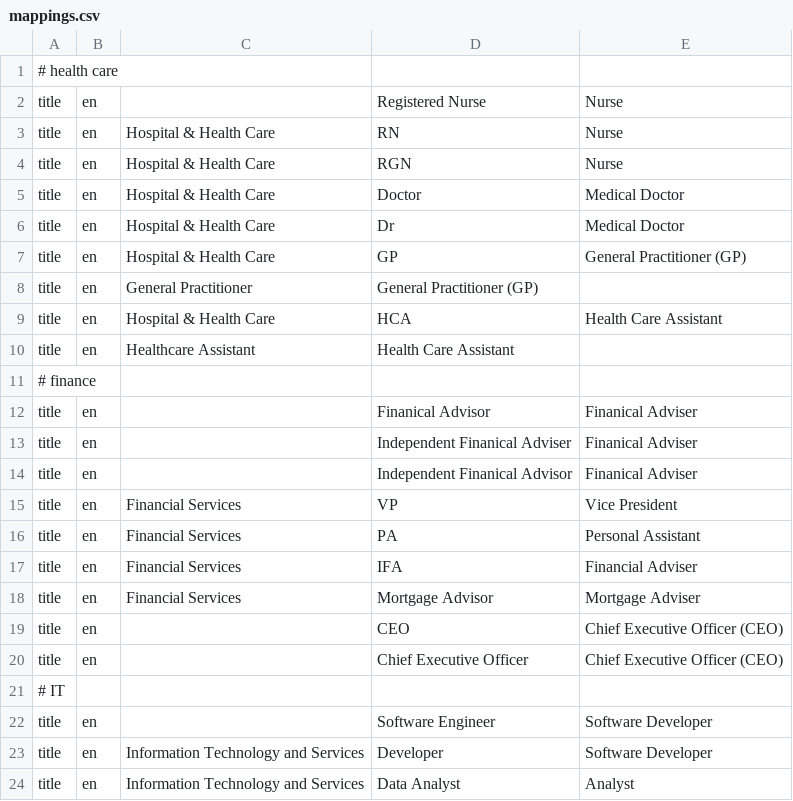
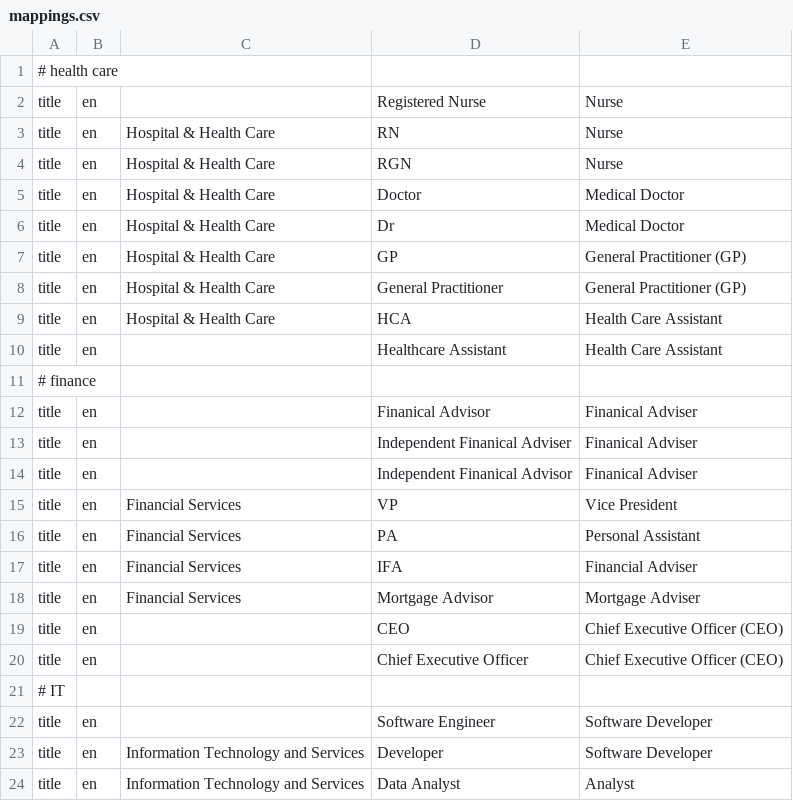
Before and after one commit to devm1023/GeekTalentDB, a CSV file: runs/mappings.csv, drawn as a sheet.

Commit message:
fixes bug with mappings

```diff
--- a/runs/mappings.csv
+++ b/runs/mappings.csv
@@ -7,5 +7,5 @@ title,en,Hospital & Health Care,Dr,Medical Doctor
 title,en,Hospital & Health Care,GP,General Practitioner (GP)
-title,en,General Practitioner,General Practitioner (GP)
+title,en,Hospital & Health Care,General Practitioner,General Practitioner (GP)
 title,en,Hospital & Health Care,HCA,Health Care Assistant
-title,en,Healthcare Assistant,Health Care Assistant
+title,en,,Healthcare Assistant,Health Care Assistant
 # finance
```
Also changed, not shown: 1 other file.
